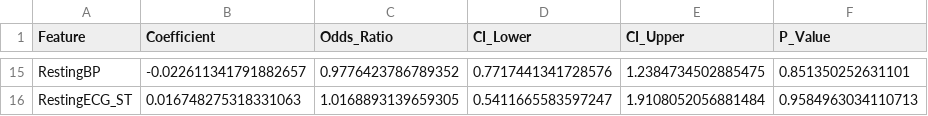
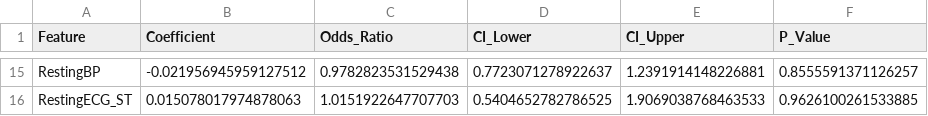
Before and after one commit to NFP-05/heart-disease-prediction, a CSV file: outputs/logistic_regression_odds_ratio.csv, drawn as a sheet; only a part is shown, gaps mark what is left out; the diff covers the shown part only; the diff names each change by its address in the sheet, - before the commit and + after, or states it on an @@ line.

```diff
--- a/outputs/logistic_regression_odds_ratio.csv
+++ b/outputs/logistic_regression_odds_ratio.csv
-B15 (Coefficient): -0.022611341791882657
+B15 (Coefficient): -0.021956945959127512
-C15 (Odds_Ratio): 0.9776423786789352
+C15 (Odds_Ratio): 0.9782823531529438
-D15 (CI_Lower): 0.7717441341728576
+D15 (CI_Lower): 0.7723071278922637
-E15 (CI_Upper): 1.2384734502885475
+E15 (CI_Upper): 1.2391914148226881
-F15 (P_Value): 0.851350252631101
+F15 (P_Value): 0.8555591371126257
-B16 (Coefficient): 0.016748275318331063
+B16 (Coefficient): 0.015078017974878063
-C16 (Odds_Ratio): 1.0168893139659305
+C16 (Odds_Ratio): 1.0151922647707703
-D16 (CI_Lower): 0.5411665583597247
+D16 (CI_Lower): 0.5404652782786525
-E16 (CI_Upper): 1.9108052056881484
+E16 (CI_Upper): 1.9069038768463533
-F16 (P_Value): 0.9584963034110713
+F16 (P_Value): 0.9626100261533885
```
Also changed, not shown: 2 added rows, 2 removed rows and 55 edited cells elsewhere in this file, outputs/LRmodel_results.csv, outputs/best_LRmodel_predictions.csv, 10 other files.
